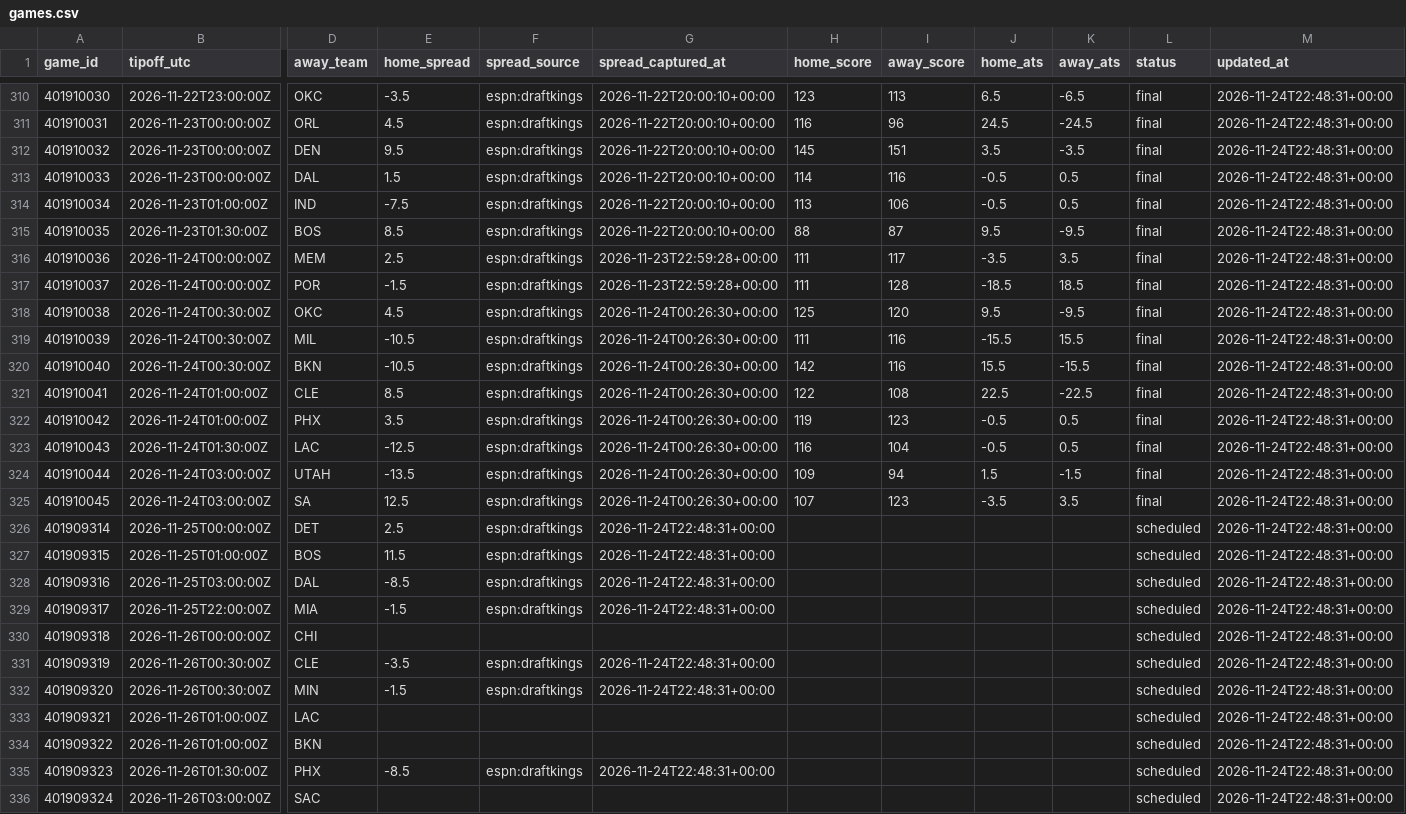
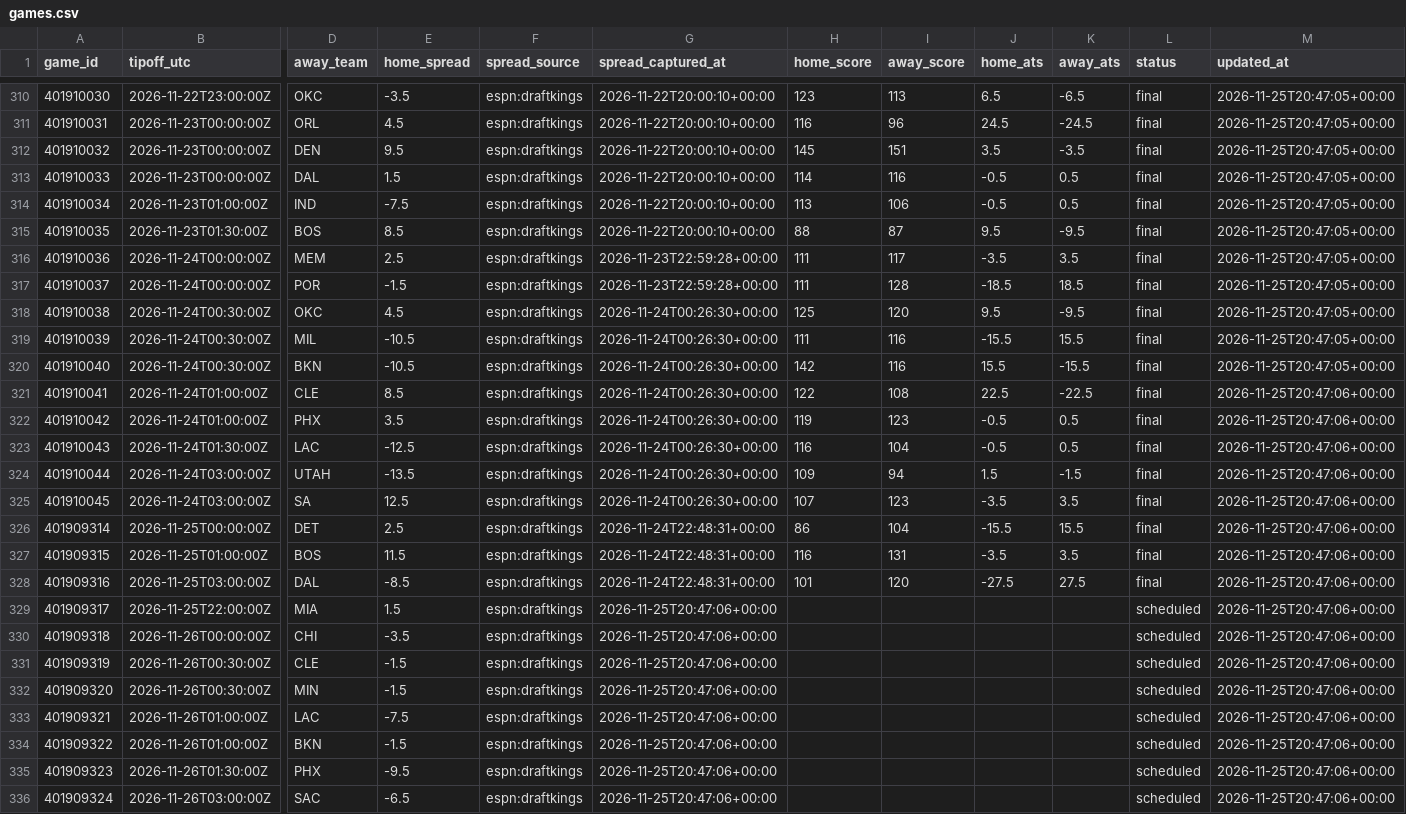
Before and after one commit to hschumann/hans-schumann.github.io, a CSV file: NBA_model/data/games.csv, drawn as a sheet; only a part is shown, gaps mark what is left out; the diff covers the shown part only; the diff names each change by its address in the sheet, - before the commit and + after, or states it on an @@ line.

```diff
--- a/NBA_model/data/games.csv
+++ b/NBA_model/data/games.csv
-M310:M320 (updated_at): 2026-11-24T22:48:31+00:00
+M310:M320 (updated_at): 2026-11-25T20:47:05+00:00
-M321:M336 (updated_at): 2026-11-24T22:48:31+00:00
+M321:M336 (updated_at): 2026-11-25T20:47:06+00:00
-H326 (home_score): (empty)
+H326 (home_score): 86
-I326 (away_score): (empty)
+I326 (away_score): 104
-J326 (home_ats): (empty)
+J326 (home_ats): -15.5
-K326 (away_ats): (empty)
+K326 (away_ats): 15.5
-L326:L328 (status): scheduled
+L326:L328 (status): final
-H327 (home_score): (empty)
+H327 (home_score): 116
-I327 (away_score): (empty)
+I327 (away_score): 131
-J327 (home_ats): (empty)
+J327 (home_ats): -3.5
-K327 (away_ats): (empty)
+K327 (away_ats): 3.5
-H328 (home_score): (empty)
+H328 (home_score): 101
-I328 (away_score): (empty)
+I328 (away_score): 120
-J328 (home_ats): (empty)
+J328 (home_ats): -27.5
-K328 (away_ats): (empty)
+K328 (away_ats): 27.5
-E329 (home_spread): -1.5
+E329 (home_spread): 1.5
-G329 (spread_captured_at): 2026-11-24T22:48:31+00:00
+G329 (spread_captured_at): 2026-11-25T20:47:06+00:00
-E330 (home_spread): (empty)
+E330 (home_spread): -3.5
-F330 (spread_source): (empty)
+F330 (spread_source): espn:draftkings
-G330 (spread_captured_at): (empty)
+G330 (spread_captured_at): 2026-11-25T20:47:06+00:00
-E331 (home_spread): -3.5
+E331 (home_spread): -1.5
-G331:G332 (spread_captured_at): 2026-11-24T22:48:31+00:00
+G331:G332 (spread_captured_at): 2026-11-25T20:47:06+00:00
-E333 (home_spread): (empty)
+E333 (home_spread): -7.5
-F333:F334 (spread_source): (empty)
+F333:F334 (spread_source): espn:draftkings
-G333:G334 (spread_captured_at): (empty)
+G333:G334 (spread_captured_at): 2026-11-25T20:47:06+00:00
-E334 (home_spread): (empty)
+E334 (home_spread): -1.5
-E335 (home_spread): -8.5
+E335 (home_spread): -9.5
-G335 (spread_captured_at): 2026-11-24T22:48:31+00:00
+G335 (spread_captured_at): 2026-11-25T20:47:06+00:00
-E336 (home_spread): (empty)
+E336 (home_spread): -6.5
-F336 (spread_source): (empty)
+F336 (spread_source): espn:draftkings
-G336 (spread_captured_at): (empty)
+G336 (spread_captured_at): 2026-11-25T20:47:06+00:00
```
Also changed, not shown: 11 added rows and 58 edited cells elsewhere in this file, 3 other files.
